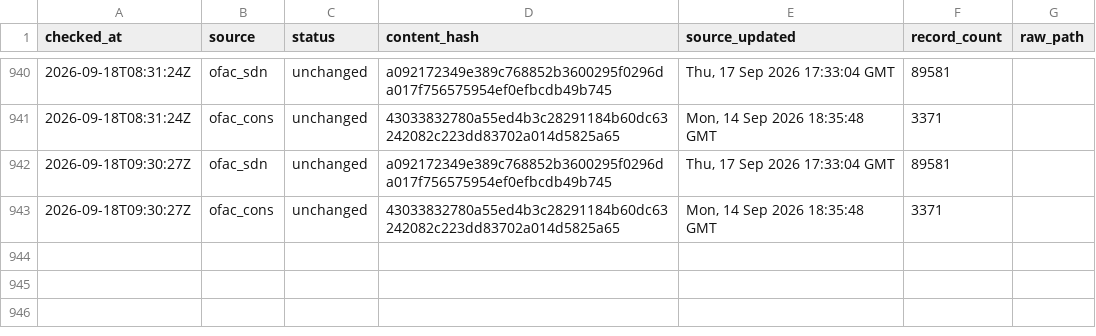
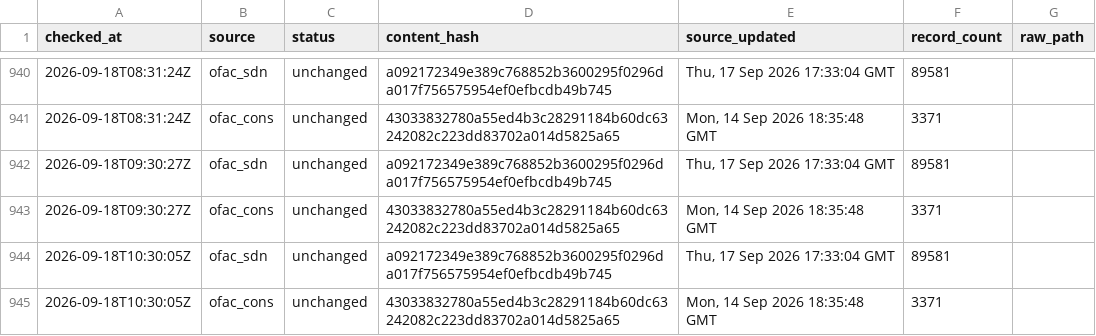
Before and after one commit to kenmizuno-cpu/sanctions-watch, a CSV file: data/heartbeat/2026-09.csv, drawn as a sheet; only a part is shown, gaps mark what is left out.

```diff
--- a/data/heartbeat/2026-09.csv
+++ b/data/heartbeat/2026-09.csv
@@ -943 +943,3 @@ checked_at,source,status,content_hash,source_updated,record_count,raw_path
 2026-09-18T09:30:27Z,ofac_cons,unchanged,43033832780a55ed4b3c28291184b60dc63242082c223dd83702a014d5825a65,"Mon, 14 Sep 2026 18:35:48 GMT",3371,
+2026-09-18T10:30:05Z,ofac_sdn,unchanged,a092172349e389c768852b3600295f0296da017f756575954ef0efbcdb49b745,"Thu, 17 Sep 2026 17:33:04 GMT",89581,
+2026-09-18T10:30:05Z,ofac_cons,unchanged,43033832780a55ed4b3c28291184b60dc63242082c223dd83702a014d5825a65,"Mon, 14 Sep 2026 18:35:48 GMT",3371,
```
Also changed, not shown: data/dashboard/status.csv, data/source_audit/2026-09.csv.
